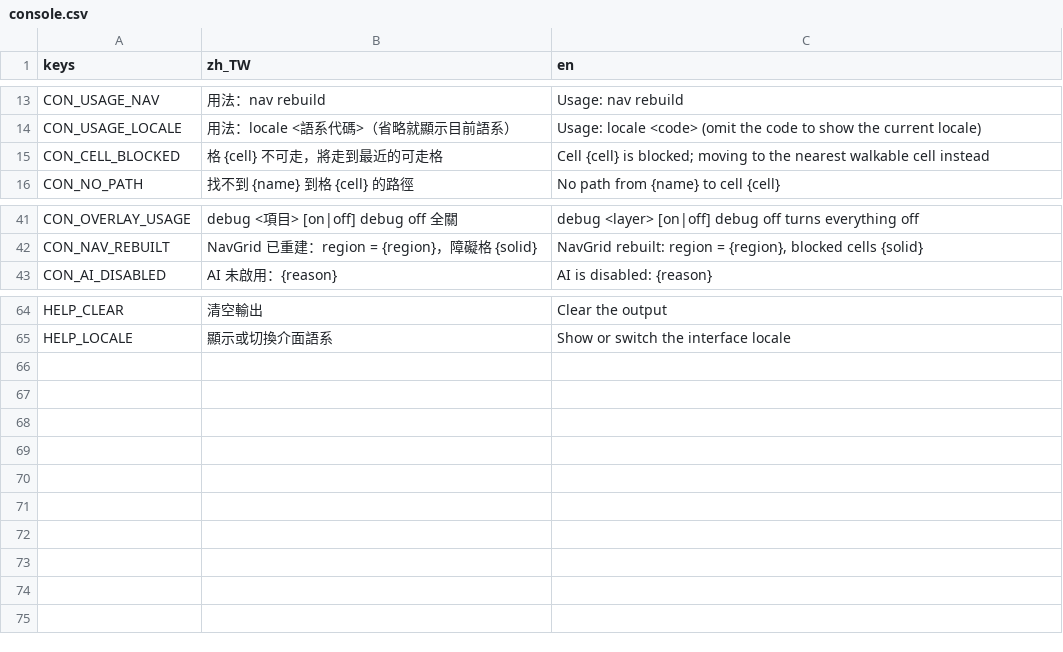
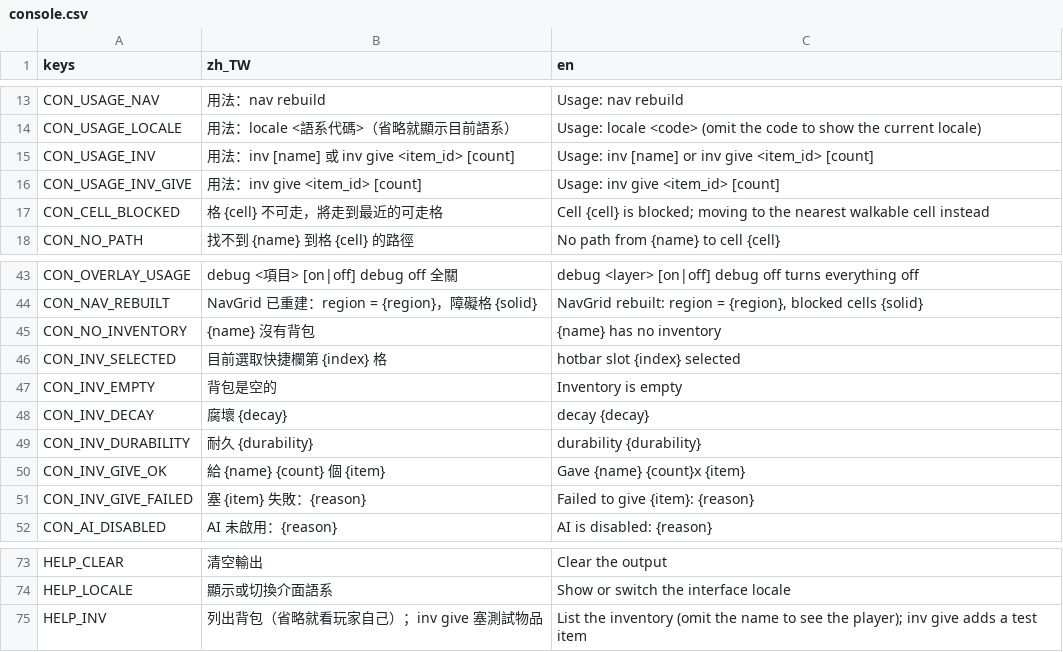
Before and after one commit to adez360/Ailley, a CSV file: Ailley/locale/console.csv, drawn as a sheet; only a part is shown, gaps mark what is left out; the diff names each change by its address in the sheet, - before the commit and + after, or states it on an @@ line.

Commit message:
feat: character inventory container with hotbar and main slots
實作 #34：Inventory 元件掛在 Character 基底，快捷欄（9 格）與主背包
（27 格）共用同一個陣列，資料形狀與堆疊規則照規格書 08 §1、§4。

- scripts/character/inventory.gd：class_name Inventory extends Node，
  查詢／異動／快捷欄選格／Agent 摘要 API，失敗回傳原因碼（ADD_*/REMOVE_*）
- character.gd 加 inventory 元件掛載（get_node_or_null，比照 Stats/Relationships）
- player.tscn、agent.tscn 各掛一個 Inventory 子節點
- debug_console.gd 加 inv / inv give 指令，console.csv 補對應翻譯
- note/技術/物品欄.md 記錄設計決策；note/Ailley.md、note/ai/api.md 同步更新

```diff
--- a/Ailley/locale/console.csv
+++ b/Ailley/locale/console.csv
+row 15: CON_USAGE_INV | 用法：inv [name] 或 inv give <item_id> [count] | Usage: inv [name] or inv give <item_id> [count]
+row 16: CON_USAGE_INV_GIVE | 用法：inv give <item_id> [count] | Usage: inv give <item_id> [count]
+row 45: CON_NO_INVENTORY | {name} 沒有背包 | {name} has no inventory
+row 46: CON_INV_SELECTED | 目前選取快捷欄第 {index} 格 | hotbar slot {index} selected
+row 47: CON_INV_EMPTY | 背包是空的 | Inventory is empty
+row 48: CON_INV_DECAY | 腐壞 {decay} | decay {decay}
+row 49: CON_INV_DURABILITY | 耐久 {durability} | durability {durability}
+row 50: CON_INV_GIVE_OK | 給 {name} {count} 個 {item} | Gave {name} {count}x {item}
+row 51: CON_INV_GIVE_FAILED | 塞 {item} 失敗：{reason} | Failed to give {item}: {reason}
+row 75: HELP_INV | 列出背包（省略就看玩家自己）；inv give 塞測試物品 | List the inventory (omit the name to see the player); inv give adds a test item
```
Also changed, not shown: 9 other files.
